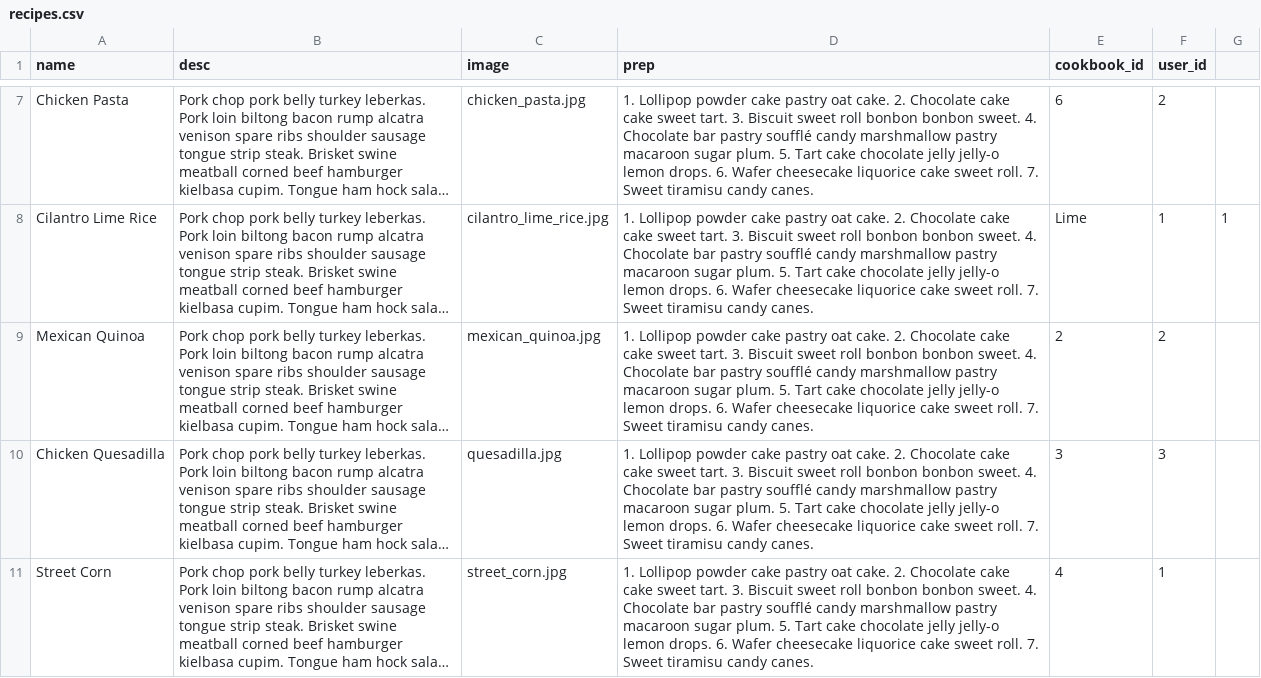
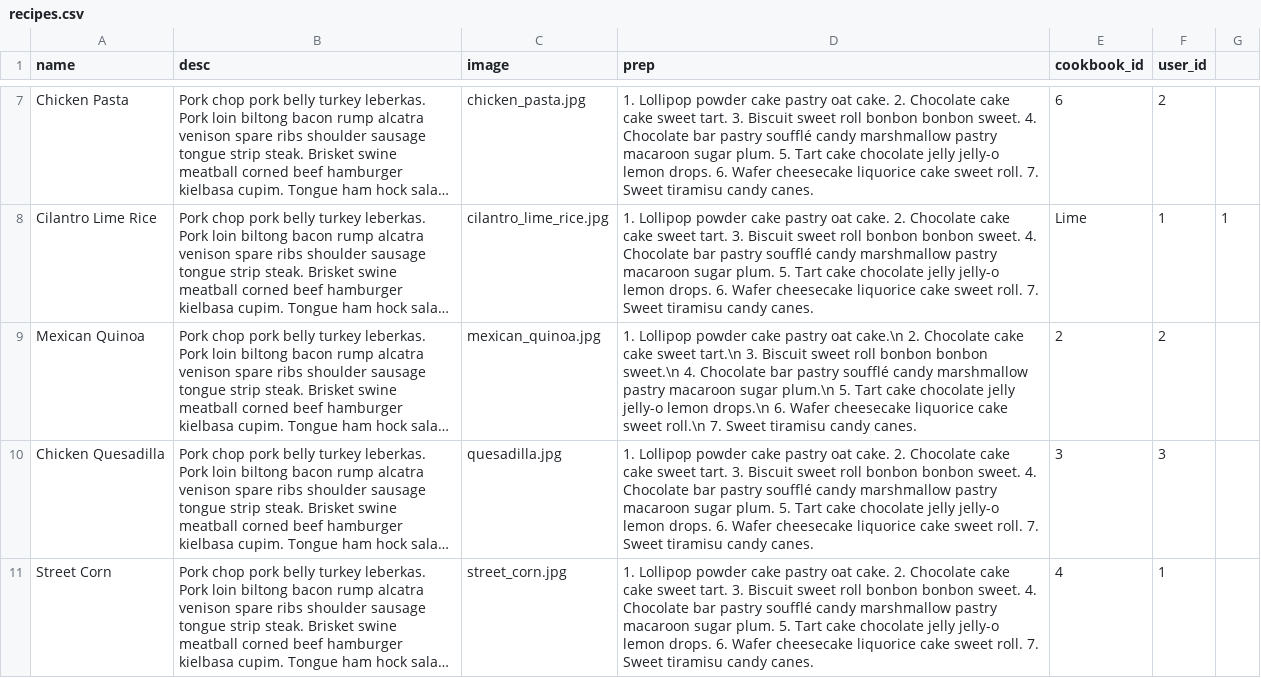
Before and after one commit to Ada-Developers-Academy/C3Projects--AdaCooks, a CSV file: db/recipes.csv, drawn as a sheet; only a part is shown, gaps mark what is left out; long unchanged cells end in …; the diff names each change by its address in the sheet, - before the commit and + after, or states it on an @@ line.

Commit message:
recipe show page

```diff
--- a/db/recipes.csv
+++ b/db/recipes.csv
-D9 (prep): …pastry oat cake. 2. Chocolate cake cake sweet tart. 3. Biscuit sweet roll bonbon bonbon sweet. 4. Chocolate bar pastry soufflé candy marshmallow pastry macaroon sugar plum. 5. Tart cake chocolate jelly jelly-o lemon drops. 6. Wafer cheesecake liquorice cake sweet roll. 7. Sweet…
+D9 (prep): …pastry oat cake.\n 2. Chocolate cake cake sweet tart.\n 3. Biscuit sweet roll bonbon bonbon sweet.\n 4. Chocolate bar pastry soufflé candy marshmallow pastry macaroon sugar plum.\n 5. Tart cake chocolate jelly jelly-o lemon drops.\n 6. Wafer cheesecake liquorice cake sweet roll.\n 7. Sweet…
```
Also changed, not shown: db/ingredients.csv, 3 other files.
